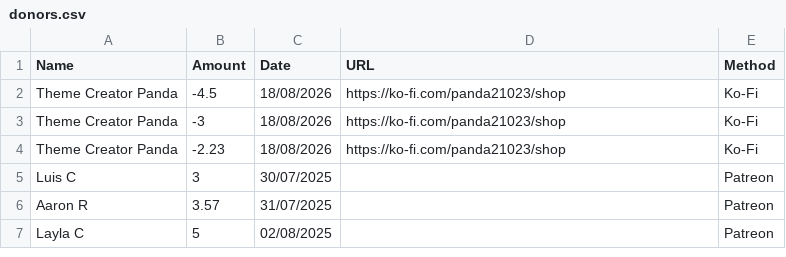
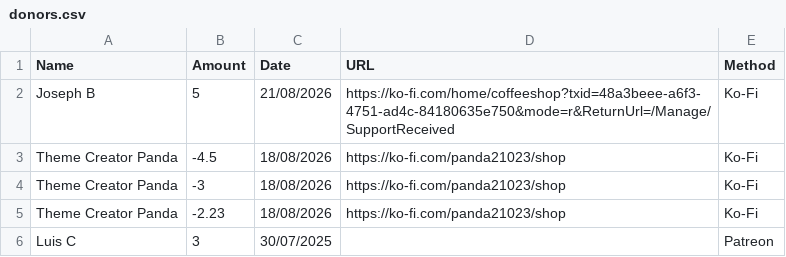
Before and after one commit to y1-community/Innioasis-Updater, a CSV file: donors.csv, drawn as a sheet; only a part is shown; the shorter side is filled out with more unchanged rows.

Commit message:
Update donors.csv with new entries and corrections

```diff
--- a/donors.csv
+++ b/donors.csv
@@ -1,2 +1,3 @@
 Name,Amount,Date,URL,Method
+Joseph B,5,21/08/2026,https://ko-fi.com/home/coffeeshop?txid=48a3beee-a6f3-4751-ad4c-84180635e750&mode=r&ReturnUrl=/Manage/SupportReceived,Ko-Fi
 Theme Creator Panda,-4.5,18/08/2026,https://ko-fi.com/panda21023/shop,Ko-Fi
```
